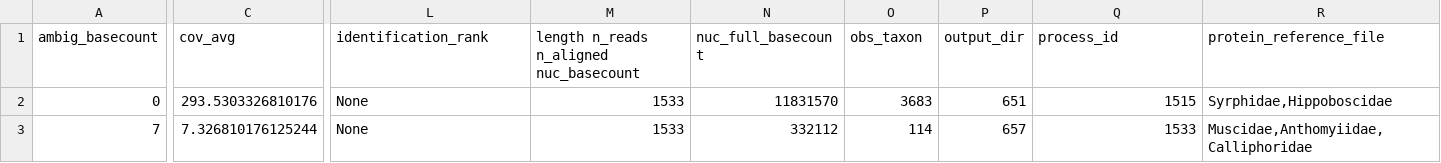
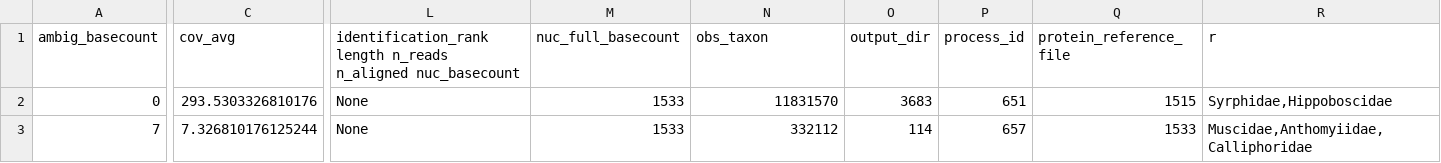
Before and after one commit to naturalis/barcode_validator, a TSV file: data/mge_fastp_r1s100_nocontam.tsv, drawn as a sheet; only a part is shown, gaps mark what is left out; the diff covers the shown part only; the diff names each change by its address in the sheet, - before the commit and + after, or states it on an @@ line.

Commit message:
Update mge_fastp_r1s100_nocontam.tsv

```diff
--- a/data/mge_fastp_r1s100_nocontam.tsv
+++ b/data/mge_fastp_r1s100_nocontam.tsv
-L1: identification_rank
+L1: identification_rank length n_reads n_aligned nuc_basecount
-M1: length n_reads n_aligned nuc_basecount
+M1: nuc_full_basecount
-N1: nuc_full_basecount
+N1: obs_taxon
-O1: obs_taxon
+O1: output_dir
-P1: output_dir
+P1: process_id
-Q1: process_id
+Q1: protein_reference_file
-R1: protein_reference_file
+R1: r
```
Also changed, not shown: 7 edited cells elsewhere in this file.
